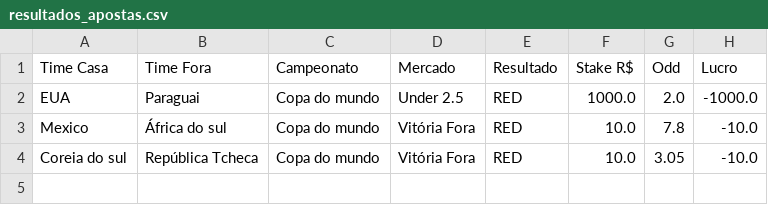
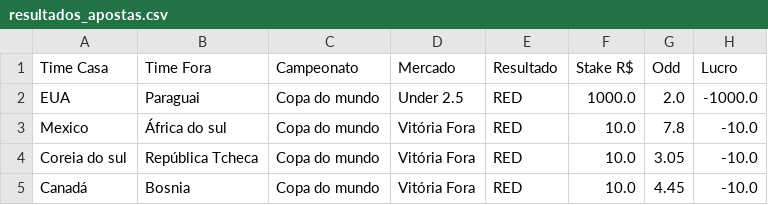
Before and after one commit to Sabonete190/bot-copa-do-mundo, a CSV file: resultados_apostas.csv, drawn as a sheet; the diff names each change by its address in the sheet, - before the commit and + after, or states it on an @@ line.

Commit message:
Atualizando resultados_apostas.csv

```diff
--- a/resultados_apostas.csv
+++ b/resultados_apostas.csv
+row 5: Canadá | Bosnia | Copa do mundo | Vitória Fora | RED | 10.0 | 4.45 | -10.0
```
